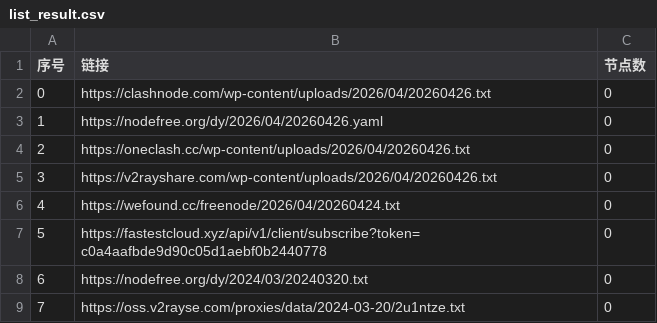
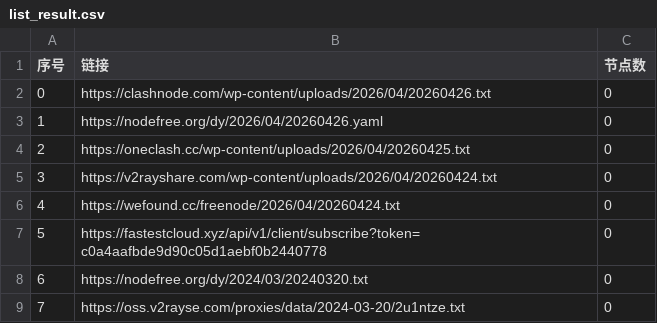
Before and after one commit to lyxgmxit/AutoMergePublicNodes, a CSV file: list_result.csv, drawn as a sheet; only a part is shown.

```diff
--- a/list_result.csv
+++ b/list_result.csv
@@ -3,4 +3,4 @@
 1,https://nodefree.org/dy/2026/04/20260426.yaml,0
-2,https://oneclash.cc/wp-content/uploads/2026/04/20260426.txt,0
-3,https://v2rayshare.com/wp-content/uploads/2026/04/20260426.txt,0
+2,https://oneclash.cc/wp-content/uploads/2026/04/20260425.txt,0
+3,https://v2rayshare.com/wp-content/uploads/2026/04/20260424.txt,0
 4,https://wefound.cc/freenode/2026/04/20260424.txt,0
```
Also changed, not shown: 4 other files.
